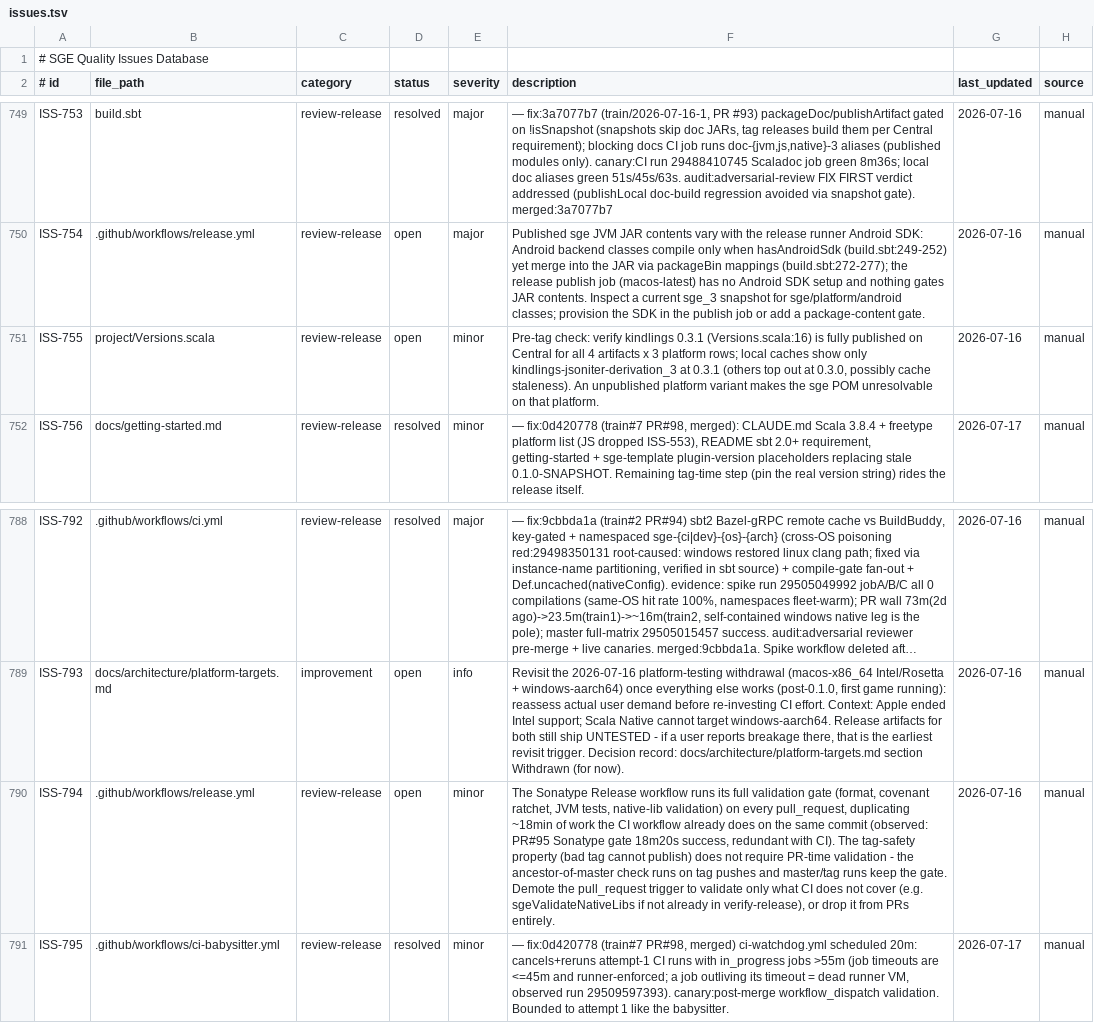
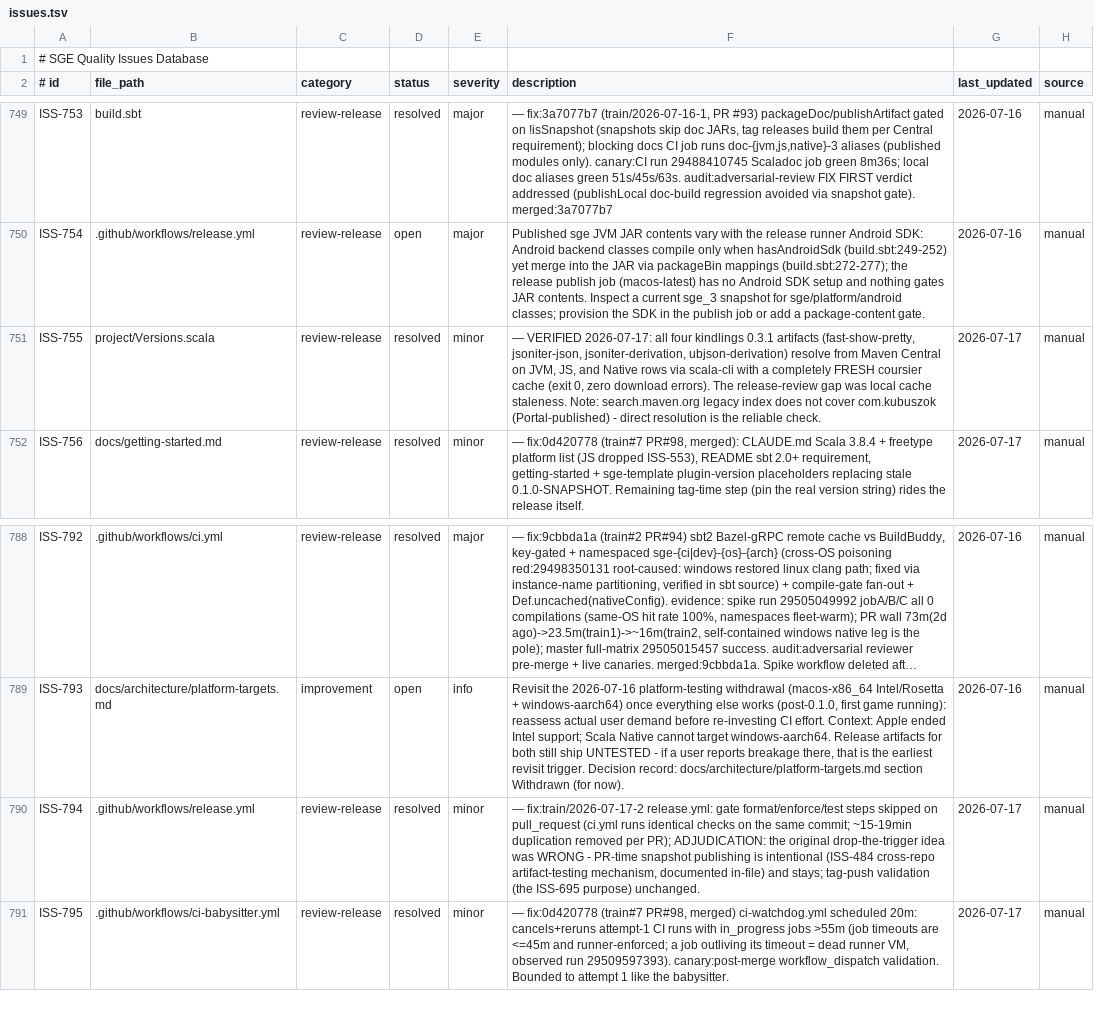
Before and after one commit to kubuszok/sge, a TSV file: .rescale/data/issues.tsv, drawn as a sheet; only a part is shown, gaps mark what is left out; long unchanged cells end in …; the diff names each change by its address in the sheet, - before the commit and + after, or states it on an @@ line.

Commit message:
ci: skip duplicated gate steps on PR-triggered Sonatype runs (ISS-794); verify kindlings 0.3.1 on Central (ISS-755)
The pull_request trigger STAYS (snapshot publishing on PRs is the org
cross-repo testing mechanism, ISS-484); only the format/enforce/ci-jvm-3
steps - identical to what ci.yml runs on the same commit in parallel - are
skipped on PRs. Tag-push validation (ISS-695) unchanged.

```diff
--- a/.rescale/data/issues.tsv
+++ b/.rescale/data/issues.tsv
-D751 (status): open
+D751 (status): resolved
-F751 (description): Pre-tag check: verify kindlings 0.3.1 (Versions.scala:16) is fully published on Central for all 4 artifacts x 3 platform rows; local caches show only kindlings-jsoniter-derivation_3 at 0.3.1 (others top out at 0.3.0, possibly cache staleness). An unpublished platform variant makes the sge POM unresolvable on that platform.
+F751 (description): — VERIFIED 2026-07-17: all four kindlings 0.3.1 artifacts (fast-show-pretty, jsoniter-json, jsoniter-derivation, ubjson-derivation) resolve from Maven Central on JVM, JS, and Native rows via scala-cli with a completely FRESH coursier cache (exit 0, zero download errors). The release-review gap was local cache staleness. Note: search.maven.org legacy index does not cover com.kubuszok (Portal-published) - direct resolution is the reliable check.
-G751 (last_updated): 2026-07-16
+G751 (last_updated): 2026-07-17
-D790 (status): open
+D790 (status): resolved
-F790 (description): The Sonatype Release workflow runs its full validation gate (format, covenant ratchet, JVM tests, native-lib validation) on every pull_request, duplicating ~18min of work the CI workflow already does on the same commit (observed: PR#95 Sonatype gate 18m20s success, redundant with CI). The tag-safety property (bad tag cannot publish) does not require PR-time validation - the ancestor-of-master check runs on tag pushes and master/tag runs keep the gate. Demote the pull_request trigger to validate only what CI does not cover (e.g. sgeValidateNativeLibs if not already in verify-release), or drop it from PRs entirely.
+F790 (description): — fix:train/2026-07-17-2 release.yml: gate format/enforce/test steps skipped on pull_request (ci.yml runs identical checks on the same commit; ~15-19min duplication removed per PR); ADJUDICATION: the original drop-the-trigger idea was WRONG - PR-time snapshot publishing is intentional (ISS-484 cross-repo artifact-testing mechanism, documented in-file) and stays; tag-push validation (the ISS-695 purpose) unchanged.
-G790 (last_updated): 2026-07-16
+G790 (last_updated): 2026-07-17
```
Also changed, not shown: 1 other file.
